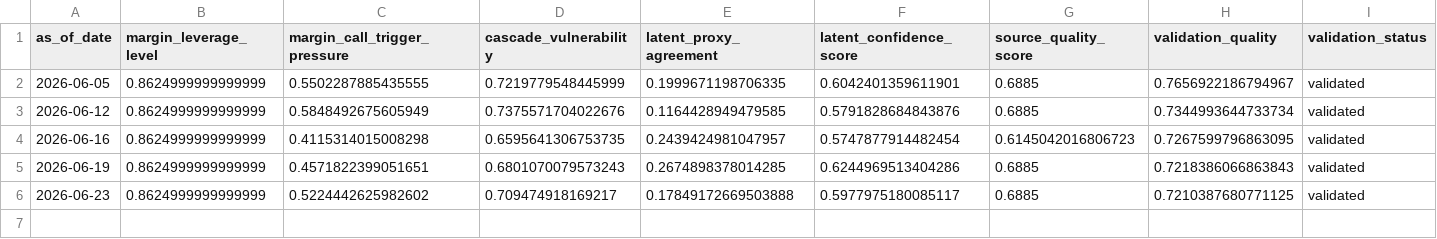
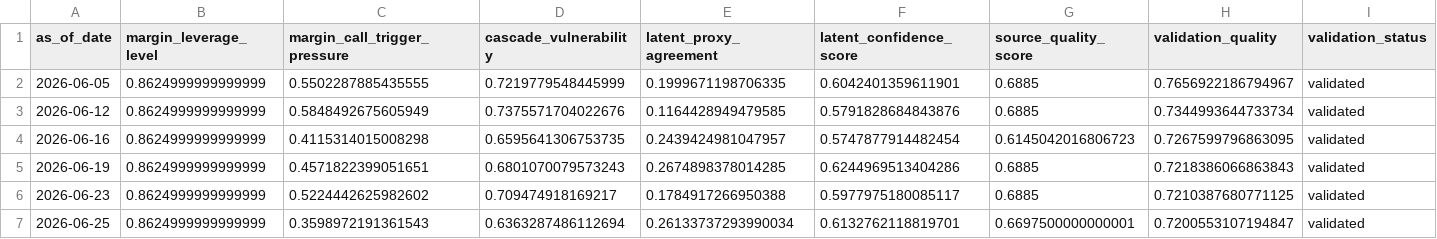
Before and after one commit to cuocsongthinhvuong8868-sketch/onl_quant-platform, a CSV file: data_lake/abm_latent_state.csv, drawn as a sheet; only a part is shown; rows hold the shown columns only; the diff names each change by its address in the sheet, - before the commit and + after, or states it on an @@ line.

```diff
--- a/data_lake/abm_latent_state.csv
+++ b/data_lake/abm_latent_state.csv
-E6 (latent_proxy_agreement): 0.17849172669503888
+E6 (latent_proxy_agreement): 0.1784917266950388
+row 7: 2026-06-25 | 0.8624999999999999 | 0.3598972191361543 | 0.6363287486112694 | 0.26133737293990034 | 0.6132762118819701 | 0.6697500000000001 | 0.7200553107194847 | validated
```
Also changed, not shown: data_lake/abm_alert.csv, data_lake/abm_behavioral_state.csv, 3 other files.
